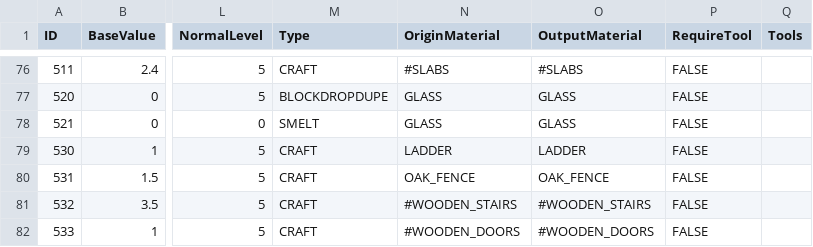
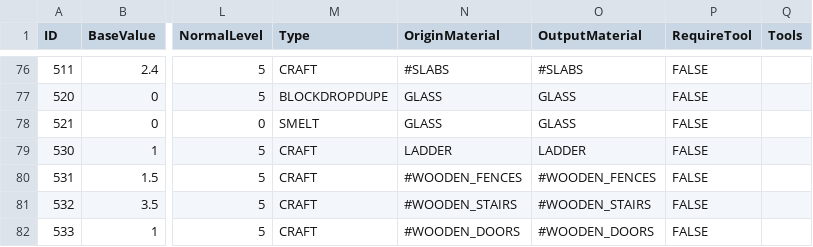
Before and after one commit to drekryan/DwarfCraft, a CSV file: src/default_files/effects.csv, drawn as a sheet; only a part is shown, gaps mark what is left out; the diff names each change by its address in the sheet, - before the commit and + after, or states it on an @@ line.

```diff
--- a/src/default_files/effects.csv
+++ b/src/default_files/effects.csv
-N80 (OriginMaterial): OAK_FENCE
+N80 (OriginMaterial): #WOODEN_FENCES
-O80 (OutputMaterial): OAK_FENCE
+O80 (OutputMaterial): #WOODEN_FENCES
```
Also changed, not shown: 9 other files.
